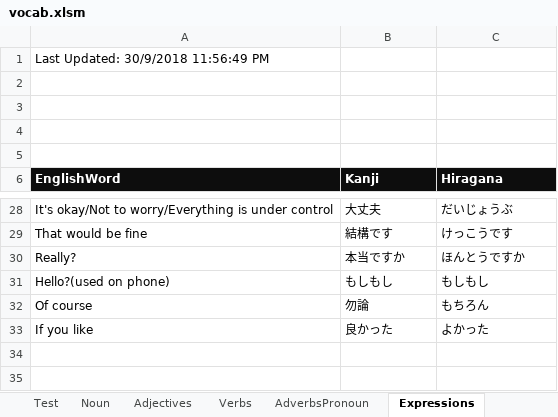
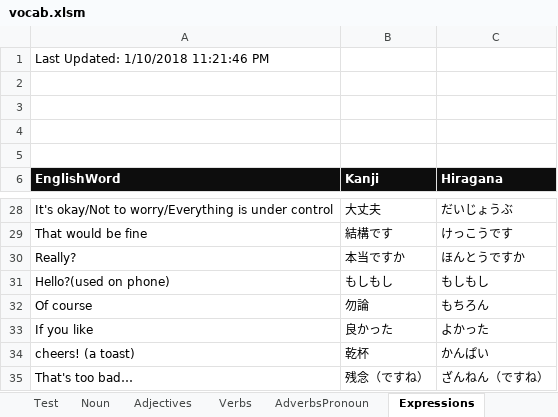
Before and after one commit to oldchunkylow/testoldchunkylow.github.io, an Excel workbook: js/vocab.xlsm, sheet Expressions, drawn as a sheet; only a part is shown, gaps mark what is left out; values as stored, in another font and other column widths than the file's, no borders; charts and pictures not drawn; the diff names each change by its address in the sheet, - before the commit and + after, or states it on an @@ line.

```diff
--- a/js/vocab.xlsm (sheet Expressions)
+++ b/js/vocab.xlsm (sheet Expressions)
-A1 (EnglishWord): Last Updated: 30/9/2018 11:56:49 PM
+A1 (EnglishWord): Last Updated: 1/10/2018 11:21:46 PM
+row 34: cheers! (a toast) | 乾杯 | かんぱい
+row 35: That's too bad… | 残念（ですね） | ざんねん（ですね）
```
Also changed, not shown: sheet Noun, sheet Verbs, sheet AdverbsPronoun, sheet Adjectives, sheet Numbers, sheet Test, charts or pictures, 1 other file.
